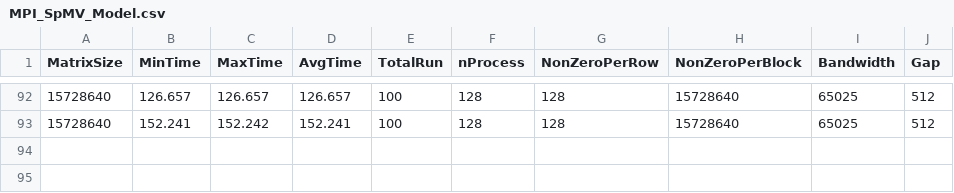
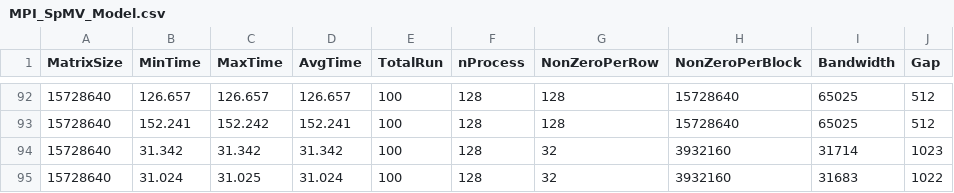
Before and after one commit to marufdsi/matvec-sparse, a CSV file: MPI_SpMV_Model.csv, drawn as a sheet; only a part is shown, gaps mark what is left out; the diff names each change by its address in the sheet, - before the commit and + after, or states it on an @@ line.

Commit message:
Resultset added

```diff
--- a/MPI_SpMV_Model.csv
+++ b/MPI_SpMV_Model.csv
+row 94: 15728640 | 31.342 | 31.342 | 31.342 | 100 | 128 | 32 | 3932160 | 31714 | 1023
+row 95: 15728640 | 31.024 | 31.025 | 31.024 | 100 | 128 | 32 | 3932160 | 31683 | 1022
```
